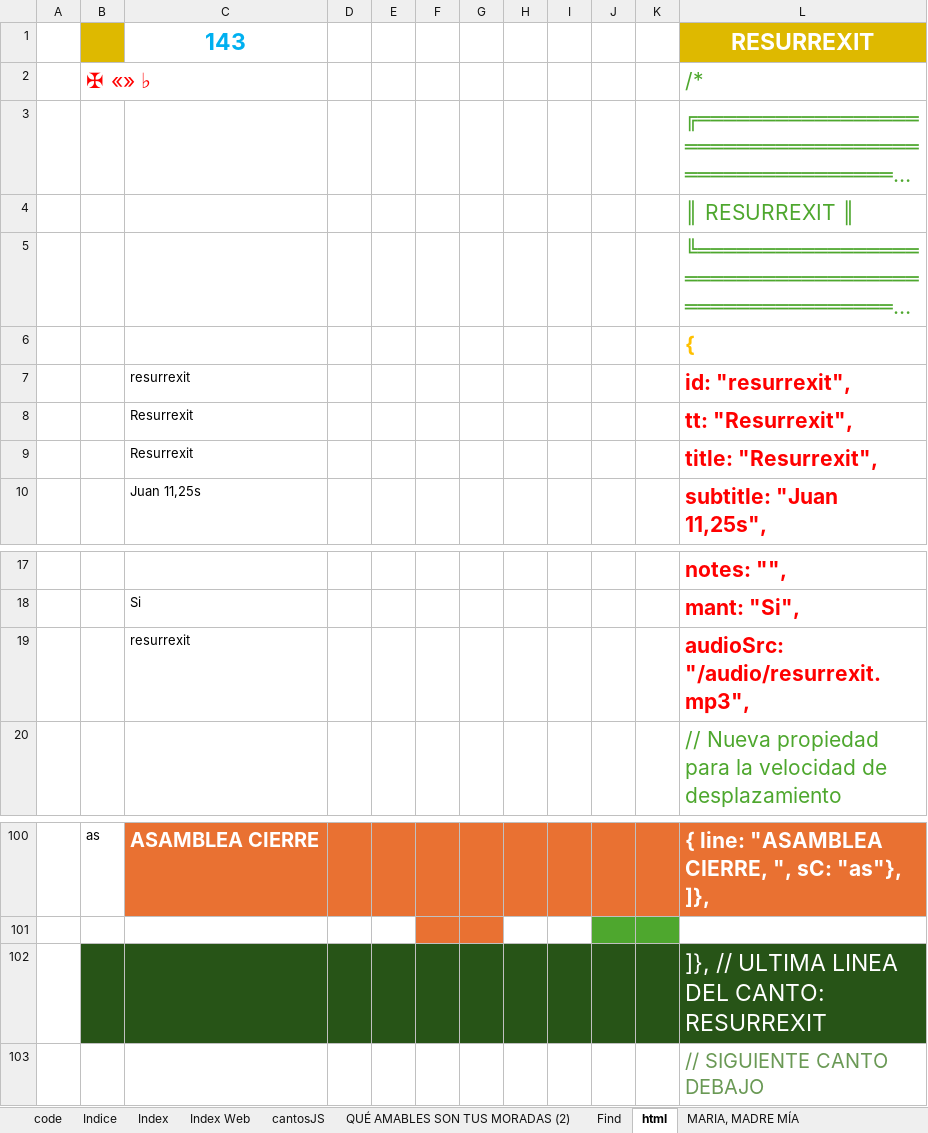
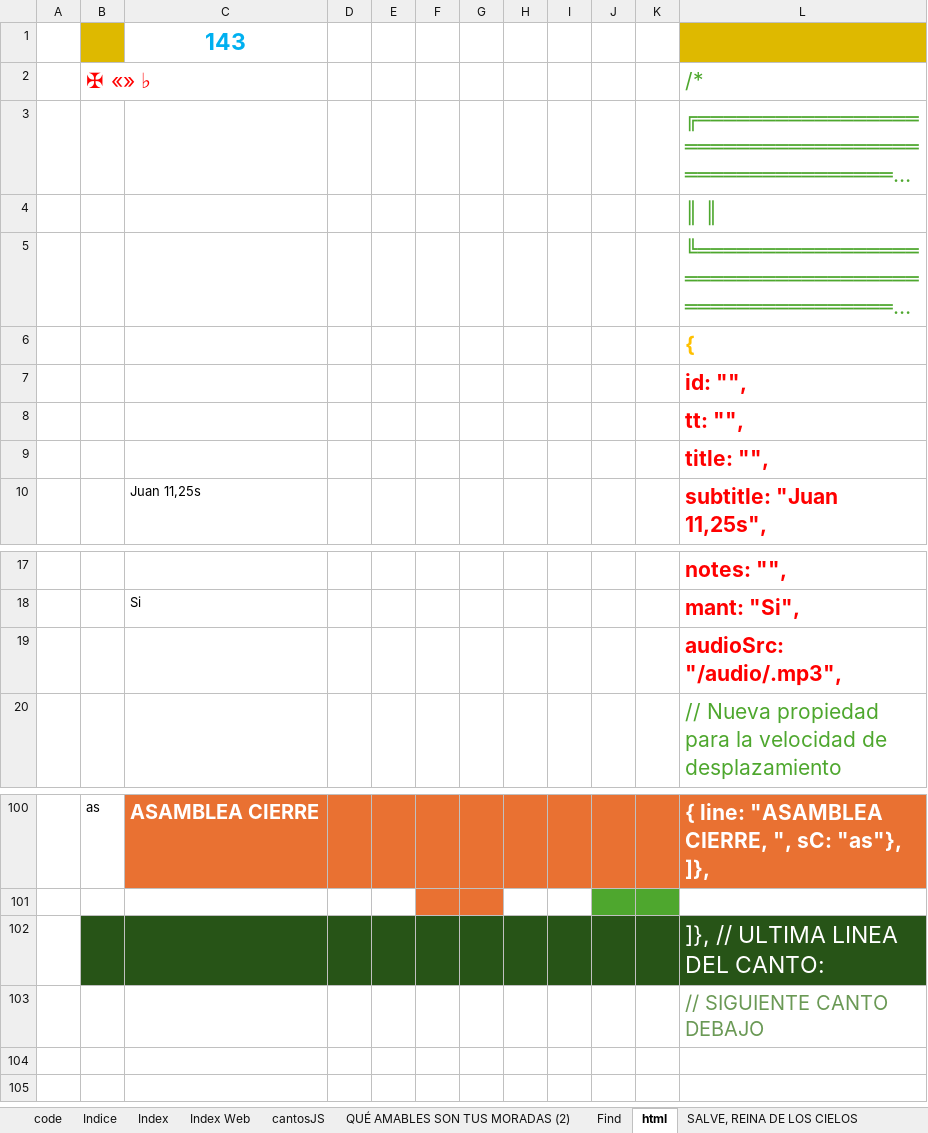
Before and after one commit to dbaezh78/docs, an Excel workbook: Cantos S.xlsm, sheet html, drawn as a sheet; only a part is shown, gaps mark what is left out; long unchanged cells end in …; values as stored, in another font and other column widths than the file's, no borders; charts and pictures not drawn; removed rows and columns are numbered as before the commit, all else as after; the diff names each change by its address in the sheet, - before the commit and + after, or states it on an @@ line.

```diff
--- a/Cantos S.xlsm (sheet html)
+++ b/Cantos S.xlsm (sheet html)
+sheet tab: SALVE, REINA DE LOS CIELOS
-L1 (/*): RESURREXIT
+L1 (/*): (empty)
-L4 (/*): ║ RESURREXIT ║
+L4 (/*): ║ ║
-row 7:  |  | resurrexit |  |  |  |  |  |  |  |  | id: "resurrexit",
-row 8:  |  | Resurrexit |  |  |  |  |  |  |  |  | tt: "Resurrexit",
-row 9:  |  | Resurrexit |  |  |  |  |  |  |  |  | title: "Resurrexit",
+row 7:  |  |  |  |  |  |  |  |  |  |  | id: "",
+row 8:  |  |  |  |  |  |  |  |  |  |  | tt: "",
+row 9:  |  |  |  |  |  |  |  |  |  |  | title: "",
-row 19:  |  | resurrexit |  |  |  |  |  |  |  |  | audioSrc: "/audio/resurrexit.mp3",
+row 19:  |  |  |  |  |  |  |  |  |  |  | audioSrc: "/audio/.mp3",
-L102 (/*): ]}, // ULTIMA LINEA DEL CANTO: RESURREXIT
+L102 (/*): ]}, // ULTIMA LINEA DEL CANTO:
```
Also changed, not shown: sheet MARIA, MADRE MÍA, sheet Indice, other sheet tabs, formulas that keep their value, charts or pictures, 2 other files.
